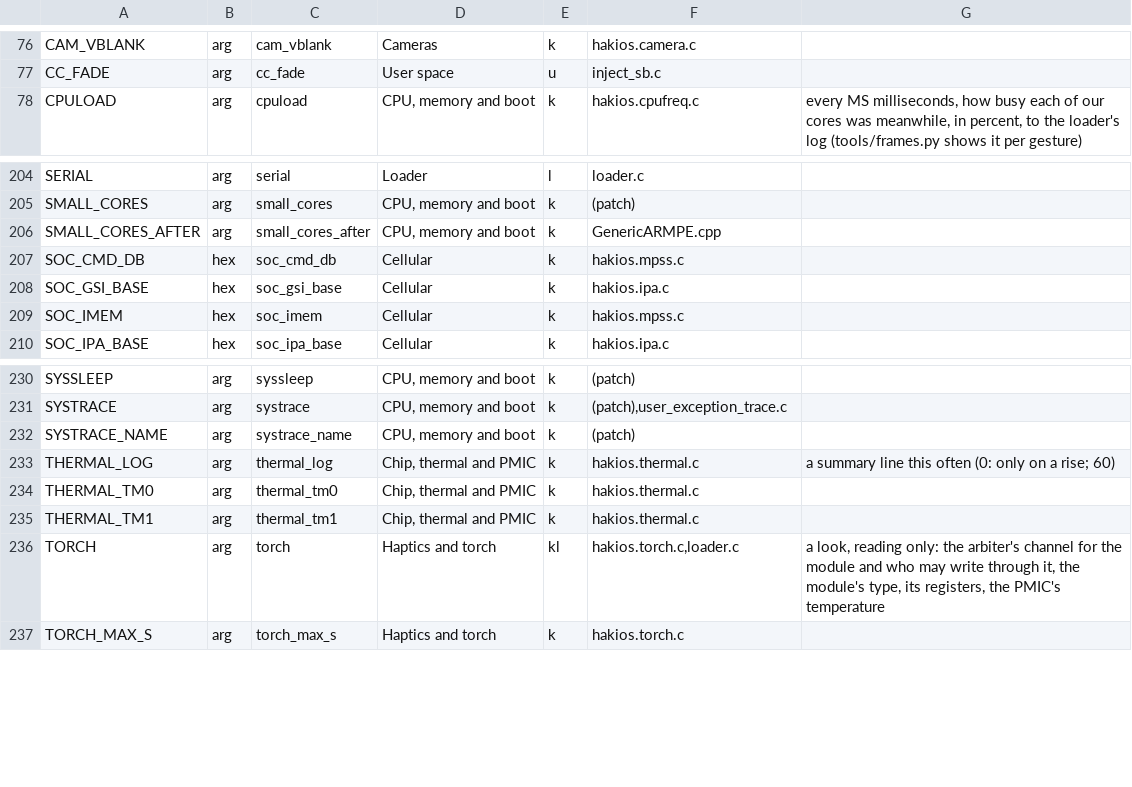
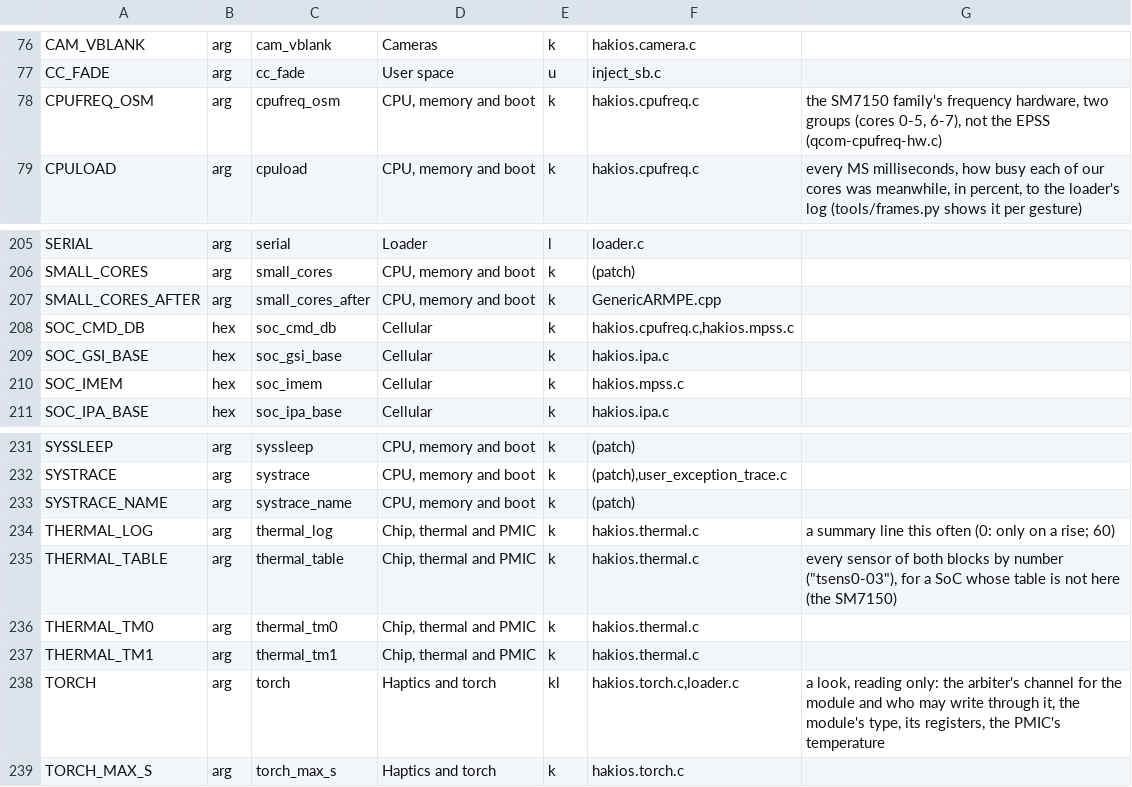
Before and after one commit to yavuzhanozyer/hakios-xnu-kernel, a TSV file: configs/symbols.tsv, drawn as a sheet; only a part is shown, gaps mark what is left out.

```diff
--- a/configs/symbols.tsv
+++ b/configs/symbols.tsv
@@ -77,2 +77,3 @@ CAM_VBLANK	arg	cam_vblank	Cameras	k	hakios.camera.c
 CC_FADE	arg	cc_fade	User space	u	inject_sb.c	
+CPUFREQ_OSM	arg	cpufreq_osm	CPU, memory and boot	k	hakios.cpufreq.c	the SM7150 family's frequency hardware, two groups (cores 0-5, 6-7), not the EPSS (qcom-cpufreq-hw.c)
 CPULOAD	arg	cpuload	CPU, memory and boot	k	hakios.cpufreq.c	every MS milliseconds, how busy each of our cores was meanwhile, in percent, to the loader's log (tools/frames.py shows it per gesture)
@@ -206,3 +207,3 @@ SMALL_CORES	arg	small_cores	CPU, memory and boot	k	(patch)
 SMALL_CORES_AFTER	arg	small_cores_after	CPU, memory and boot	k	GenericARMPE.cpp	
-SOC_CMD_DB	hex	soc_cmd_db	Cellular	k	hakios.mpss.c	
+SOC_CMD_DB	hex	soc_cmd_db	Cellular	k	hakios.cpufreq.c,hakios.mpss.c	
 SOC_GSI_BASE	hex	soc_gsi_base	Cellular	k	hakios.ipa.c	
@@ -233,2 +234,3 @@ SYSTRACE_NAME	arg	systrace_name	CPU, memory and boot	k	(patch)
 THERMAL_LOG	arg	thermal_log	Chip, thermal and PMIC	k	hakios.thermal.c	a summary line this often (0: only on a rise; 60)
+THERMAL_TABLE	arg	thermal_table	Chip, thermal and PMIC	k	hakios.thermal.c	every sensor of both blocks by number ("tsens0-03"), for a SoC whose table is not here (the SM7150)
 THERMAL_TM0	arg	thermal_tm0	Chip, thermal and PMIC	k	hakios.thermal.c	
```
Also changed, not shown: 16 other files.
